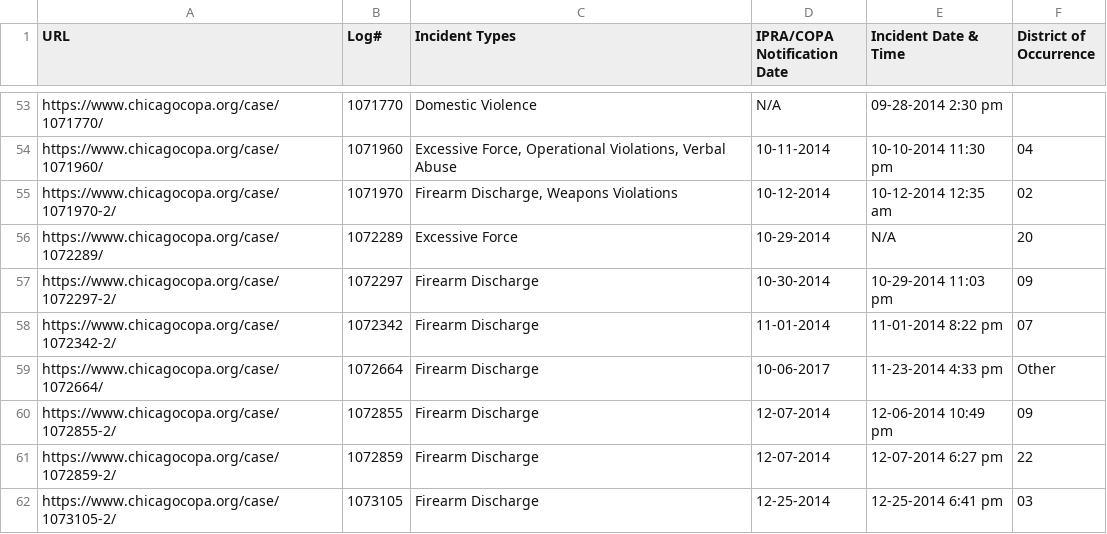
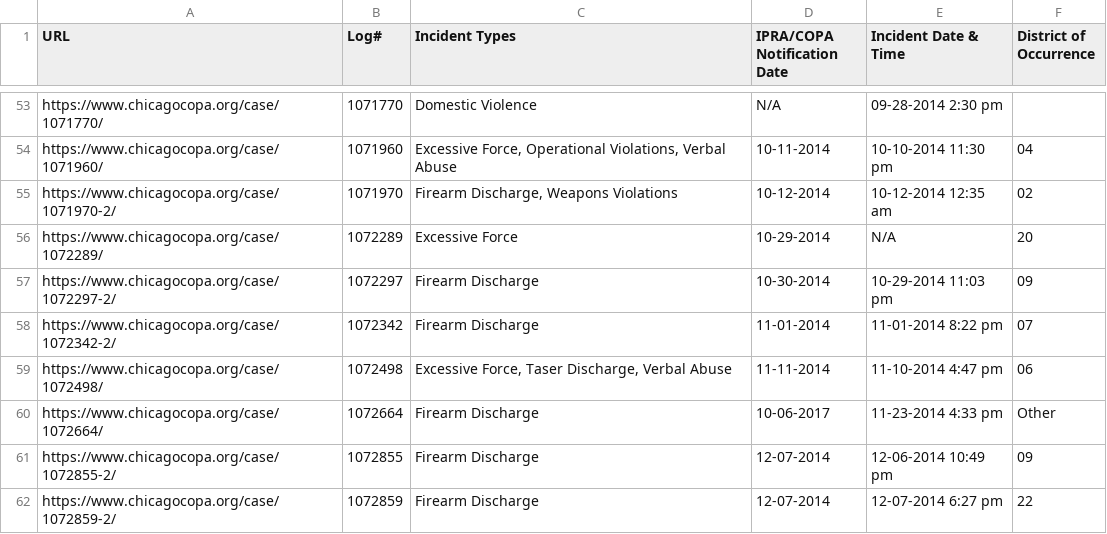
Before and after one commit to CrimeIsDown/copa-cases, a CSV file: cases.csv, drawn as a sheet; only a part is shown, gaps mark what is left out; the shorter side is filled out with more unchanged rows; the diff names each change by its address in the sheet, - before the commit and + after, or states it on an @@ line.

Commit message:
Incidents as of 2023-01-10

```diff
--- a/cases.csv
+++ b/cases.csv
+row 59: https://www.chicagocopa.org/case/1072498/ | 1072498 | Excessive Force, Taser Discharge, Verbal Abuse | 11-11-2014 | 11-10-2014 4:47 pm | 06
```
